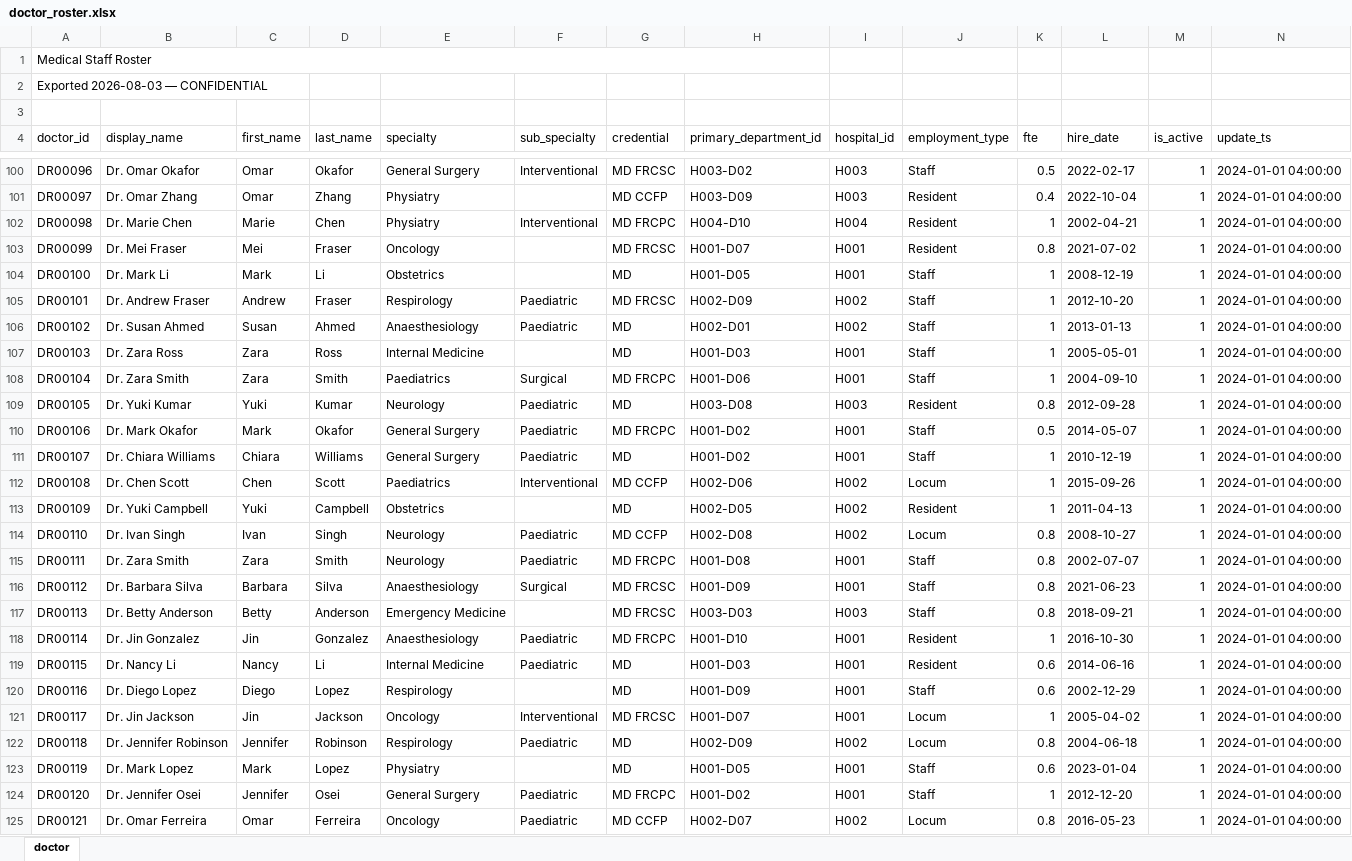
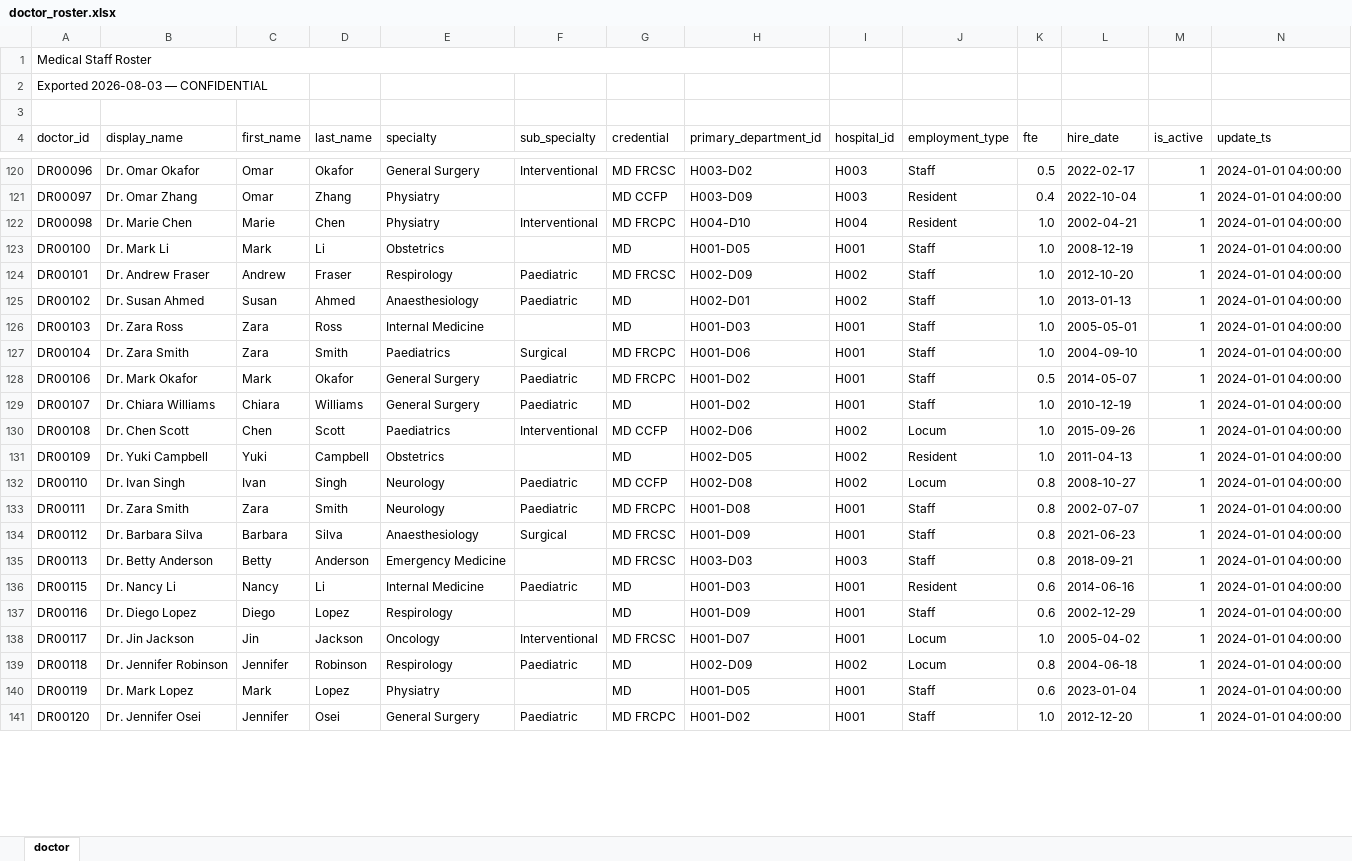
Before and after one commit to sahil82764/OHN_OntarioHealthcareNetwork, an Excel workbook: 05-sharepoint/doctor_roster.xlsx, sheet doctor, drawn as a sheet; only a part is shown, gaps mark what is left out; values as stored, in another font and other column widths than the file's, no cell formats; removed rows and columns are numbered as before the commit, all else as after; the diff covers the shown part only; the diff names each change by its address in the sheet, - before the commit and + after, or states it on an @@ line.

```diff
--- a/05-sharepoint/doctor_roster.xlsx (sheet doctor)
+++ b/05-sharepoint/doctor_roster.xlsx (sheet doctor)
-K122 (fte): 1
+K122 (fte): 1.0
-row 103: DR00099 | Dr. Mei Fraser | Mei | Fraser | Oncology |  | MD FRCSC | H001-D07 | H001 | Resident | 0.8 | 2021-07-02 | 1 | 2024-01-01 04:00:00
-K123:K127 (fte): 1
+K123:K127 (fte): 1.0
-row 109: DR00105 | Dr. Yuki Kumar | Yuki | Kumar | Neurology | Paediatric | MD | H003-D08 | H003 | Resident | 0.8 | 2012-09-28 | 1 | 2024-01-01 04:00:00
-K129:K131 (fte): 1
+K129:K131 (fte): 1.0
-row 118: DR00114 | Dr. Jin Gonzalez | Jin | Gonzalez | Anaesthesiology | Paediatric | MD FRCPC | H001-D10 | H001 | Resident | 1 | 2016-10-30 | 1 | 2024-01-01 04:00:00
-K138 (fte): 1
+K138 (fte): 1.0
-K141 (fte): 1
+K141 (fte): 1.0
-row 125: DR00121 | Dr. Omar Ferreira | Omar | Ferreira | Oncology | Paediatric | MD CCFP | H002-D07 | H002 | Locum | 0.8 | 2016-05-23 | 1 | 2024-01-01 04:00:00
```
Also changed, not shown: 31 added rows, 27 removed rows and 91 edited cells elsewhere in this sheet, cell formats, 36 other files.
